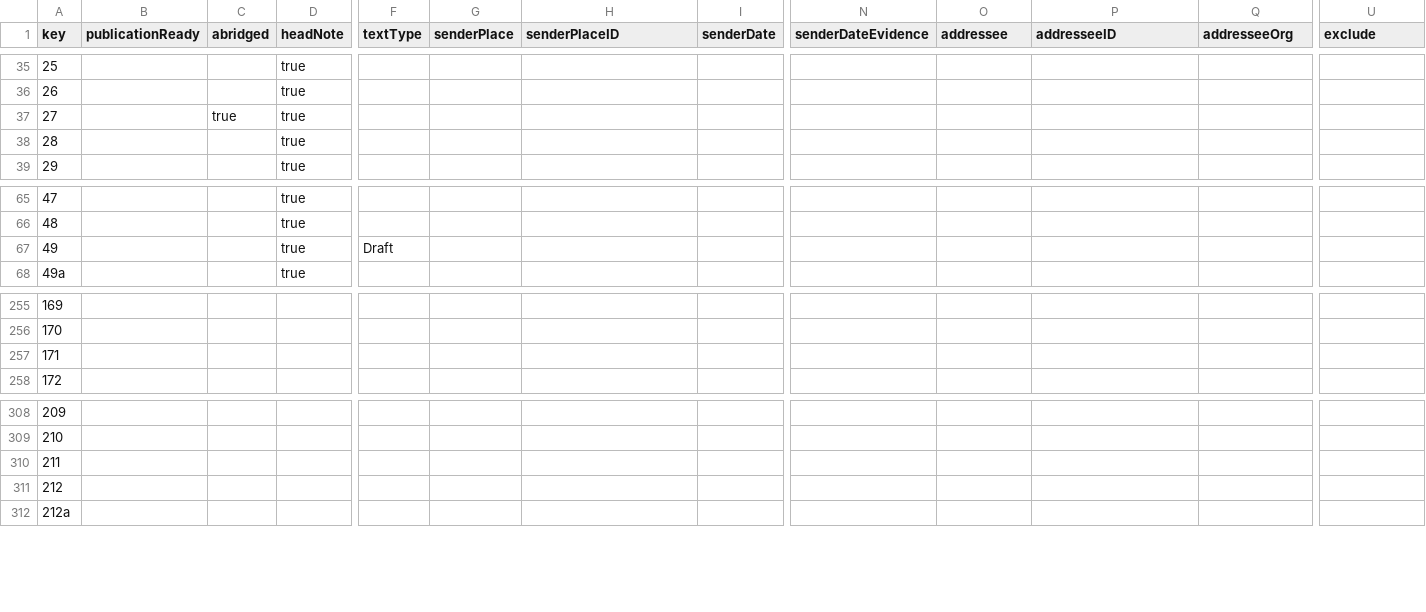
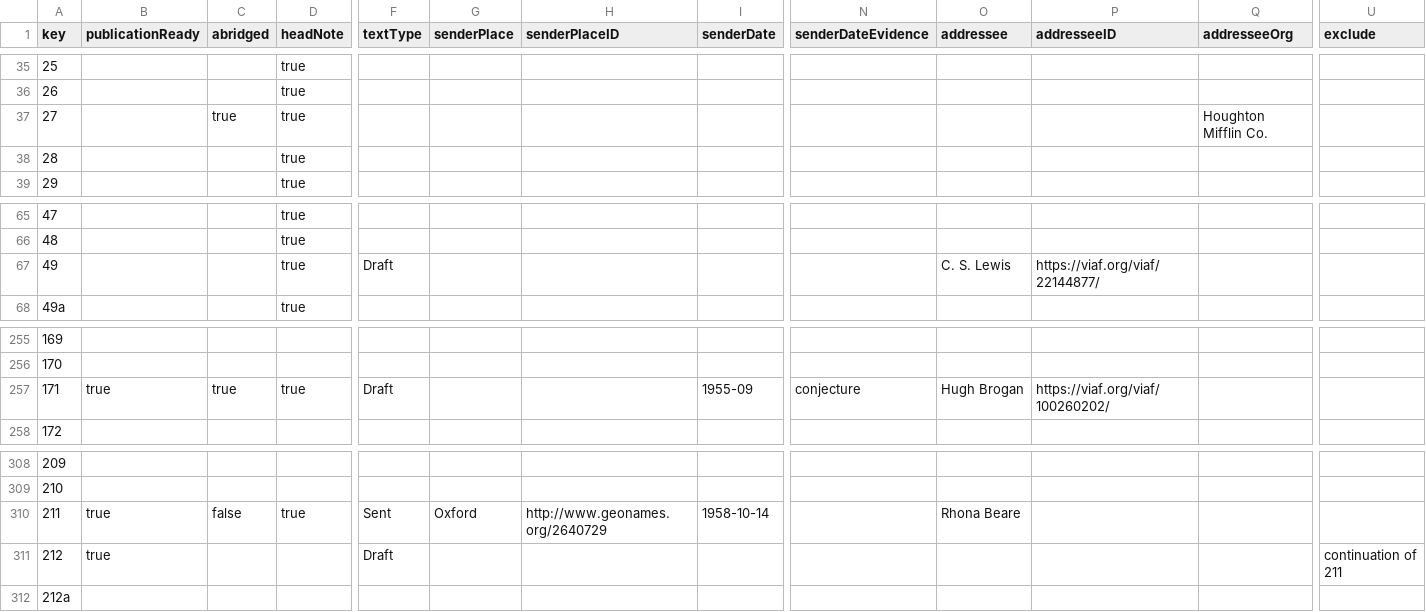
Before and after one commit to jjarosch/Tolkien-Letters-CMIF, a CSV file: src/letters.csv, drawn as a sheet; only a part is shown, gaps mark what is left out; the diff covers the shown part only; the diff names each change by its address in the sheet, - before the commit and + after, or states it on an @@ line.

```diff
--- a/src/letters.csv
+++ b/src/letters.csv
-Q37 (addresseeOrg): (empty)
+Q37 (addresseeOrg): Houghton Mifflin Co.
-O67 (addressee): (empty)
+O67 (addressee): C. S. Lewis
-P67 (addresseeID): (empty)
+P67 (addresseeID): https://viaf.org/viaf/22144877/
-B257 (publicationReady): (empty)
+B257 (publicationReady): true
-C257 (abridged): (empty)
+C257 (abridged): true
-D257 (headNote): (empty)
+D257 (headNote): true
-F257 (textType): (empty)
+F257 (textType): Draft
-I257 (senderDate): (empty)
+I257 (senderDate): 1955-09
-N257 (senderDateEvidence): (empty)
+N257 (senderDateEvidence): conjecture
-O257 (addressee): (empty)
+O257 (addressee): Hugh Brogan
-P257 (addresseeID): (empty)
+P257 (addresseeID): https://viaf.org/viaf/100260202/
-B310:B311 (publicationReady): (empty)
+B310:B311 (publicationReady): true
-C310 (abridged): (empty)
+C310 (abridged): false
-D310 (headNote): (empty)
+D310 (headNote): true
-F310 (textType): (empty)
+F310 (textType): Sent
-G310 (senderPlace): (empty)
+G310 (senderPlace): Oxford
-H310 (senderPlaceID): (empty)
+H310 (senderPlaceID): http://www.geonames.org/2640729
-I310 (senderDate): (empty)
+I310 (senderDate): 1958-10-14
-O310 (addressee): (empty)
+O310 (addressee): Rhona Beare
-F311 (textType): (empty)
+F311 (textType): Draft
-U311 (exclude): (empty)
+U311 (exclude): continuation of 211
```
Also changed, not shown: 55 edited cells elsewhere in this file.
